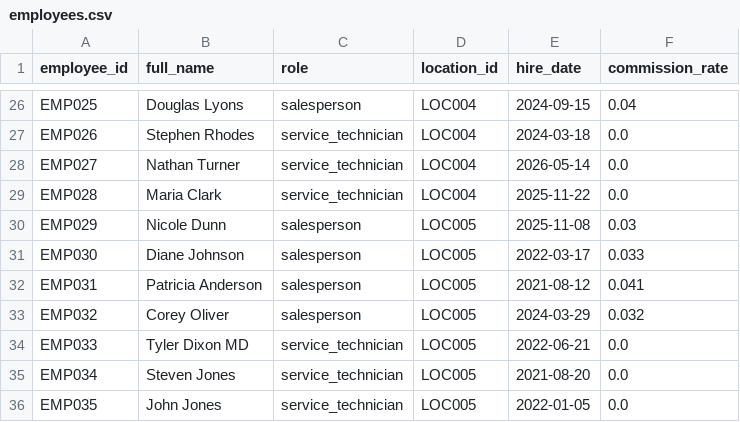
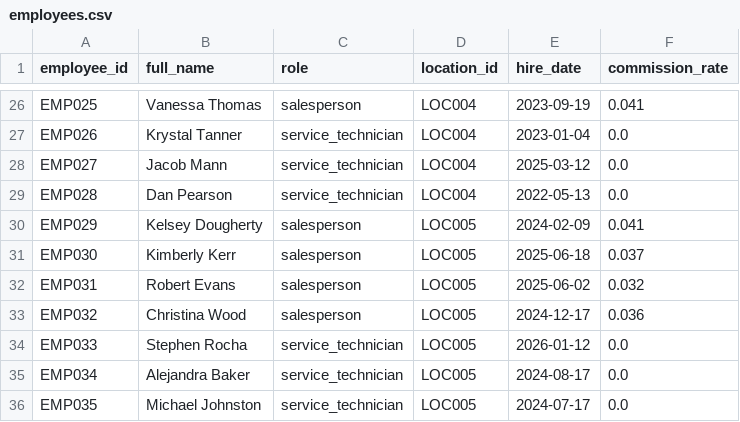
Before and after one commit to kpk111298/kommineni-group, a CSV file: divisions/meel-motors/data/raw/employees.csv, drawn as a sheet; only a part is shown, gaps mark what is left out; the diff covers the shown part only; the diff names each change by its address in the sheet, - before the commit and + after, or states it on an @@ line.

```diff
--- a/divisions/meel-motors/data/raw/employees.csv
+++ b/divisions/meel-motors/data/raw/employees.csv
-B26 (full_name): Douglas Lyons
+B26 (full_name): Vanessa Thomas
-E26 (hire_date): 2024-09-15
+E26 (hire_date): 2023-09-19
-F26 (commission_rate): 0.04
+F26 (commission_rate): 0.041
-B27 (full_name): Stephen Rhodes
+B27 (full_name): Krystal Tanner
-E27 (hire_date): 2024-03-18
+E27 (hire_date): 2023-01-04
-B28 (full_name): Nathan Turner
+B28 (full_name): Jacob Mann
-E28 (hire_date): 2026-05-14
+E28 (hire_date): 2025-03-12
-B29 (full_name): Maria Clark
+B29 (full_name): Dan Pearson
-E29 (hire_date): 2025-11-22
+E29 (hire_date): 2022-05-13
-B30 (full_name): Nicole Dunn
+B30 (full_name): Kelsey Dougherty
-E30 (hire_date): 2025-11-08
+E30 (hire_date): 2024-02-09
-F30 (commission_rate): 0.03
+F30 (commission_rate): 0.041
-B31 (full_name): Diane Johnson
+B31 (full_name): Kimberly Kerr
-E31 (hire_date): 2022-03-17
+E31 (hire_date): 2025-06-18
-F31 (commission_rate): 0.033
+F31 (commission_rate): 0.037
-B32 (full_name): Patricia Anderson
+B32 (full_name): Robert Evans
-E32 (hire_date): 2021-08-12
+E32 (hire_date): 2025-06-02
-F32 (commission_rate): 0.041
+F32 (commission_rate): 0.032
-B33 (full_name): Corey Oliver
+B33 (full_name): Christina Wood
-E33 (hire_date): 2024-03-29
+E33 (hire_date): 2024-12-17
-F33 (commission_rate): 0.032
+F33 (commission_rate): 0.036
-B34 (full_name): Tyler Dixon MD
+B34 (full_name): Stephen Rocha
-E34 (hire_date): 2022-06-21
+E34 (hire_date): 2026-01-12
-B35 (full_name): Steven Jones
+B35 (full_name): Alejandra Baker
-E35 (hire_date): 2021-08-20
+E35 (hire_date): 2024-08-17
-B36 (full_name): John Jones
+B36 (full_name): Michael Johnston
-E36 (hire_date): 2022-01-05
+E36 (hire_date): 2024-07-17
```
Also changed, not shown: 63 edited cells elsewhere in this file, divisions/meel-motors/data/raw/sales_transactions.csv, divisions/meel-motors/data/raw/service_jobs.csv, 2 other files.
